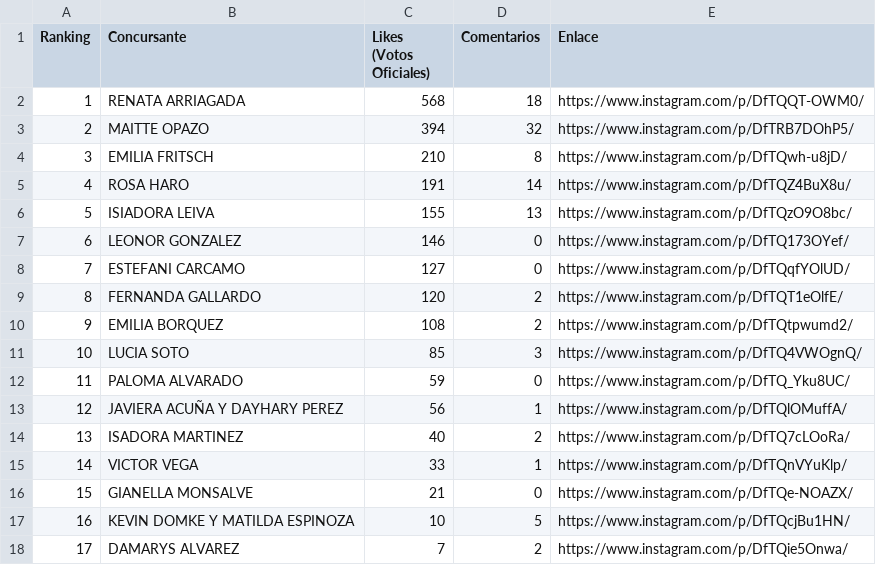
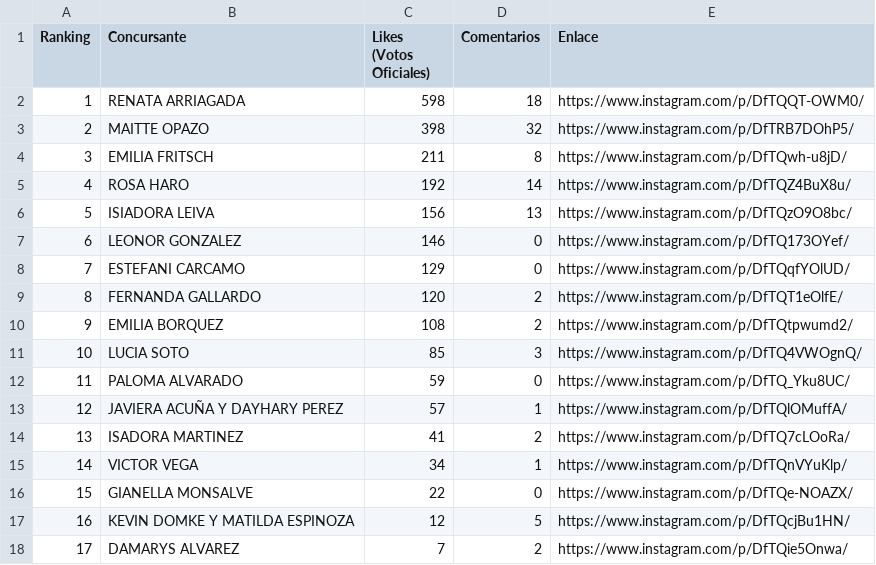
Before and after one commit to MatyJiin/conteo_likes, a CSV file: conteo_likes.csv, drawn as a sheet.

```diff
--- a/conteo_likes.csv
+++ b/conteo_likes.csv
@@ -1,9 +1,9 @@
 Ranking,Concursante,Likes (Votos Oficiales),Comentarios,Enlace
-1,"RENATA ARRIAGADA",568,18,"https://www.instagram.com/p/DfTQQT-OWM0/"
-2,"MAITTE OPAZO",394,32,"https://www.instagram.com/p/DfTRB7DOhP5/"
-3,"EMILIA FRITSCH",210,8,"https://www.instagram.com/p/DfTQwh-u8jD/"
-4,"ROSA HARO",191,14,"https://www.instagram.com/p/DfTQZ4BuX8u/"
-5,"ISIADORA LEIVA",155,13,"https://www.instagram.com/p/DfTQzO9O8bc/"
+1,"RENATA ARRIAGADA",598,18,"https://www.instagram.com/p/DfTQQT-OWM0/"
+2,"MAITTE OPAZO",398,32,"https://www.instagram.com/p/DfTRB7DOhP5/"
+3,"EMILIA FRITSCH",211,8,"https://www.instagram.com/p/DfTQwh-u8jD/"
+4,"ROSA HARO",192,14,"https://www.instagram.com/p/DfTQZ4BuX8u/"
+5,"ISIADORA LEIVA",156,13,"https://www.instagram.com/p/DfTQzO9O8bc/"
 6,"LEONOR GONZALEZ",146,0,"https://www.instagram.com/p/DfTQ173OYef/"
-7,"ESTEFANI CARCAMO",127,0,"https://www.instagram.com/p/DfTQqfYOlUD/"
+7,"ESTEFANI CARCAMO",129,0,"https://www.instagram.com/p/DfTQqfYOlUD/"
 8,"FERNANDA GALLARDO",120,2,"https://www.instagram.com/p/DfTQT1eOlfE/"
@@ -12,7 +12,7 @@
 11,"PALOMA ALVARADO",59,0,"https://www.instagram.com/p/DfTQ_Yku8UC/"
-12,"JAVIERA ACUÑA Y DAYHARY PEREZ",56,1,"https://www.instagram.com/p/DfTQlOMuffA/"
-13,"ISADORA MARTINEZ",40,2,"https://www.instagram.com/p/DfTQ7cLOoRa/"
-14,"VICTOR VEGA",33,1,"https://www.instagram.com/p/DfTQnVYuKlp/"
-15,"GIANELLA MONSALVE",21,0,"https://www.instagram.com/p/DfTQe-NOAZX/"
-16,"KEVIN DOMKE Y MATILDA ESPINOZA",10,5,"https://www.instagram.com/p/DfTQcjBu1HN/"
+12,"JAVIERA ACUÑA Y DAYHARY PEREZ",57,1,"https://www.instagram.com/p/DfTQlOMuffA/"
+13,"ISADORA MARTINEZ",41,2,"https://www.instagram.com/p/DfTQ7cLOoRa/"
+14,"VICTOR VEGA",34,1,"https://www.instagram.com/p/DfTQnVYuKlp/"
+15,"GIANELLA MONSALVE",22,0,"https://www.instagram.com/p/DfTQe-NOAZX/"
+16,"KEVIN DOMKE Y MATILDA ESPINOZA",12,5,"https://www.instagram.com/p/DfTQcjBu1HN/"
 17,"DAMARYS ALVAREZ",7,2,"https://www.instagram.com/p/DfTQie5Onwa/"
```
Also changed, not shown: 5 other files.
